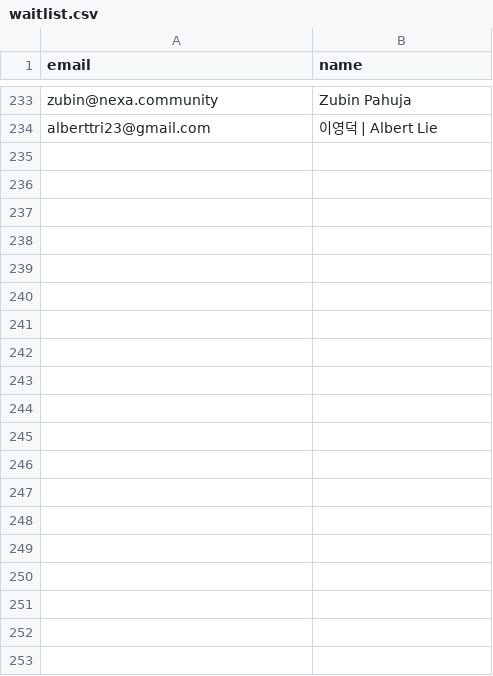
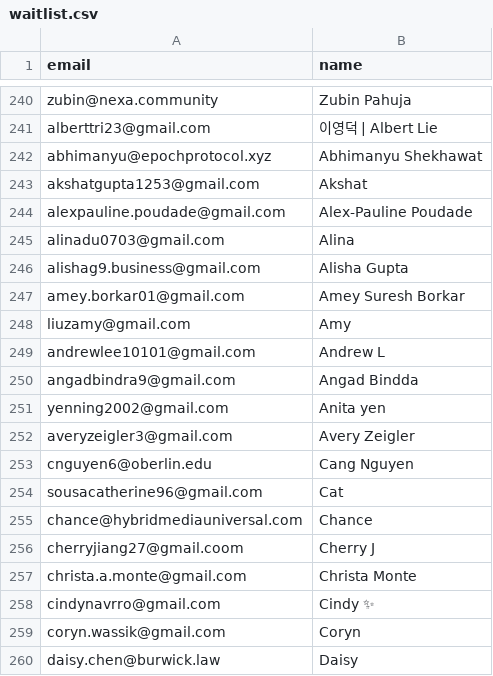
Before and after one commit to Kevin-Liu-01/Ariadne, a CSV file: src/server/door/waitlist.csv, drawn as a sheet; only a part is shown, gaps mark what is left out; the diff covers the shown part only.

```diff
--- a/src/server/door/waitlist.csv
+++ b/src/server/door/waitlist.csv
@@ -234 +241,20 @@ zubin@nexa.community,Zubin Pahuja
 alberttri23@gmail.com,이영덕 | Albert Lie
+abhimanyu@epochprotocol.xyz,Abhimanyu Shekhawat
+akshatgupta1253@gmail.com,Akshat
+alexpauline.poudade@gmail.com,Alex-Pauline Poudade
+alinadu0703@gmail.com,Alina
+alishag9.business@gmail.com,Alisha Gupta
+amey.borkar01@gmail.com,Amey Suresh Borkar
+liuzamy@gmail.com,Amy
+andrewlee10101@gmail.com,Andrew L
+angadbindra9@gmail.com,Angad Bindda
+yenning2002@gmail.com,Anita yen
+averyzeigler3@gmail.com,Avery Zeigler
+cnguyen6@oberlin.edu,Cang Nguyen
+sousacatherine96@gmail.com,Cat
+chance@hybridmediauniversal.com,Chance
+cherryjiang27@gmail.coom,Cherry J
+christa.a.monte@gmail.com,Christa Monte
+cindynavrro@gmail.com,Cindy ✨
+coryn.wassik@gmail.com,Coryn
+daisy.chen@burwick.law,Daisy
```
Also changed, not shown: 65 added rows elsewhere in this file.
